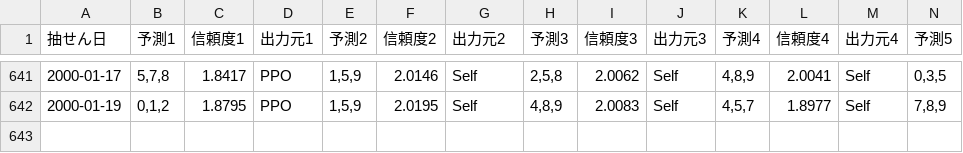
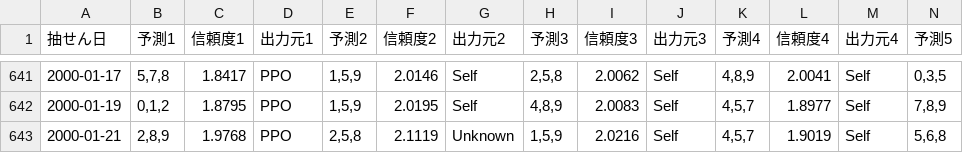
Before and after one commit to Joker7822/num3_v2, a CSV file: Numbers3_predictions.csv, drawn as a sheet; only a part is shown, gaps mark what is left out; rows hold the shown columns only; the diff names each change by its address in the sheet, - before the commit and + after, or states it on an @@ line.

```diff
--- a/Numbers3_predictions.csv
+++ b/Numbers3_predictions.csv
+row 643: 2000-01-21 | 2,8,9 | 1.9768 | PPO | 2,5,8 | 2.1119 | Unknown | 1,5,9 | 2.0216 | Self | 4,5,7 | 1.9019 | Self | 5,6,8
```
